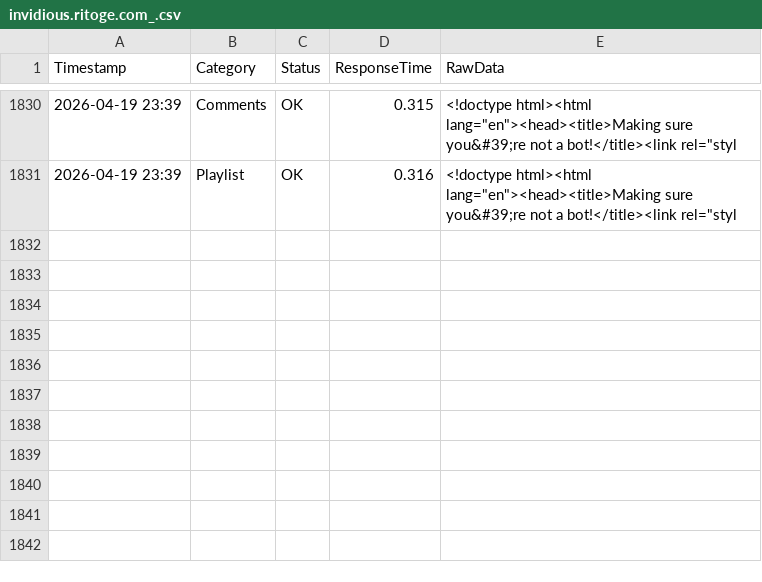
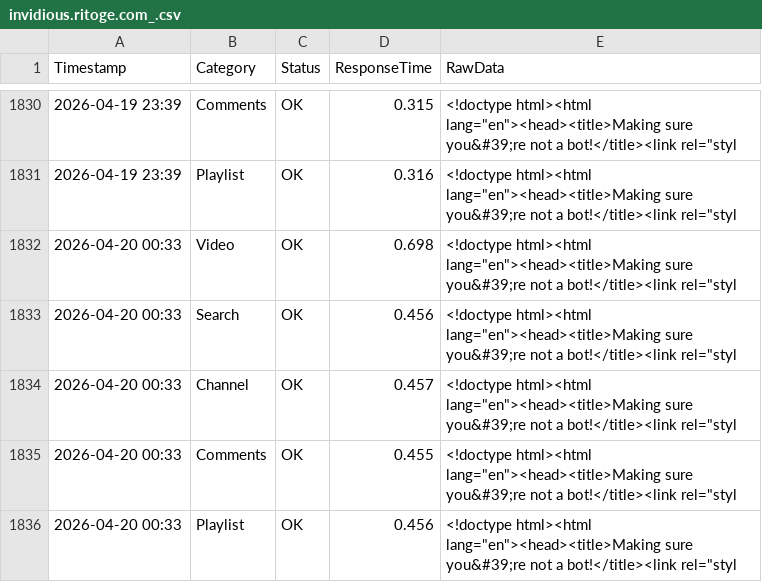
Before and after one commit to yuto1106110/invidious-health, a CSV file: logs/invidious.ritoge.com_.csv, drawn as a sheet; only a part is shown, gaps mark what is left out.

```diff
--- a/logs/invidious.ritoge.com_.csv
+++ b/logs/invidious.ritoge.com_.csv
@@ -1831 +1831,6 @@ Timestamp,Category,Status,ResponseTime,RawData
 2026-04-19 23:39,Playlist,OK,0.316,"<!doctype html><html lang=""en""><head><title>Making sure you&#39;re not a bot!</title><link rel=""styl"
+2026-04-20 00:33,Video,OK,0.698,"<!doctype html><html lang=""en""><head><title>Making sure you&#39;re not a bot!</title><link rel=""styl"
+2026-04-20 00:33,Search,OK,0.456,"<!doctype html><html lang=""en""><head><title>Making sure you&#39;re not a bot!</title><link rel=""styl"
+2026-04-20 00:33,Channel,OK,0.457,"<!doctype html><html lang=""en""><head><title>Making sure you&#39;re not a bot!</title><link rel=""styl"
+2026-04-20 00:33,Comments,OK,0.455,"<!doctype html><html lang=""en""><head><title>Making sure you&#39;re not a bot!</title><link rel=""styl"
+2026-04-20 00:33,Playlist,OK,0.456,"<!doctype html><html lang=""en""><head><title>Making sure you&#39;re not a bot!</title><link rel=""styl"
```
Also changed, not shown: logs/inv.kamuridesu.com_.csv, logs/invidious.ducks.party_.csv, 8 other files.
